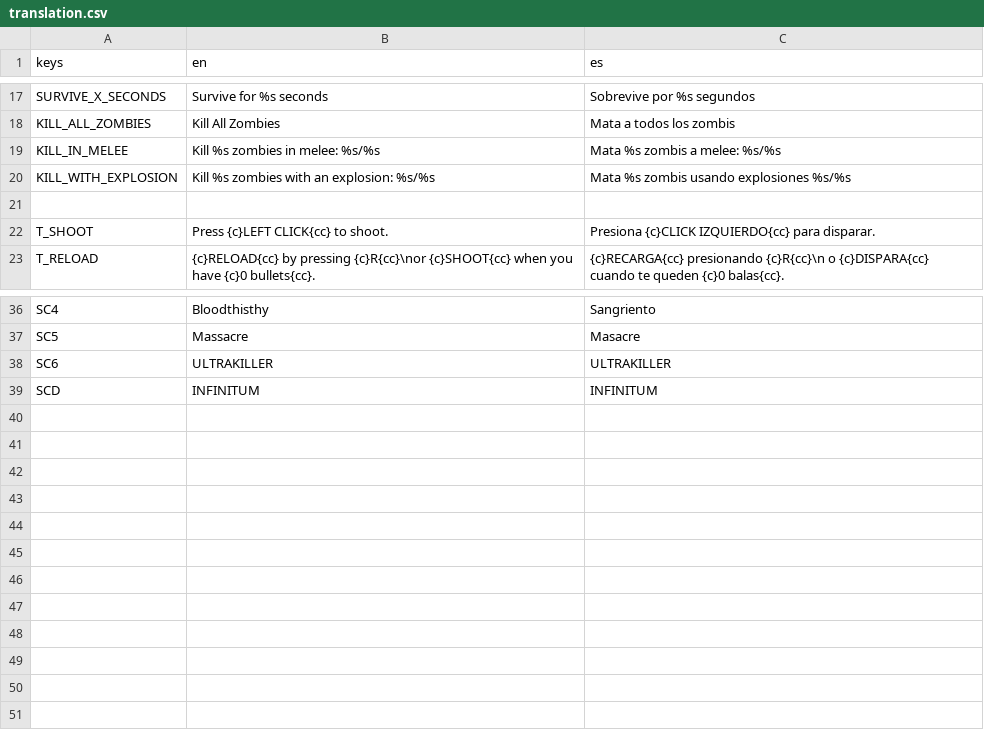
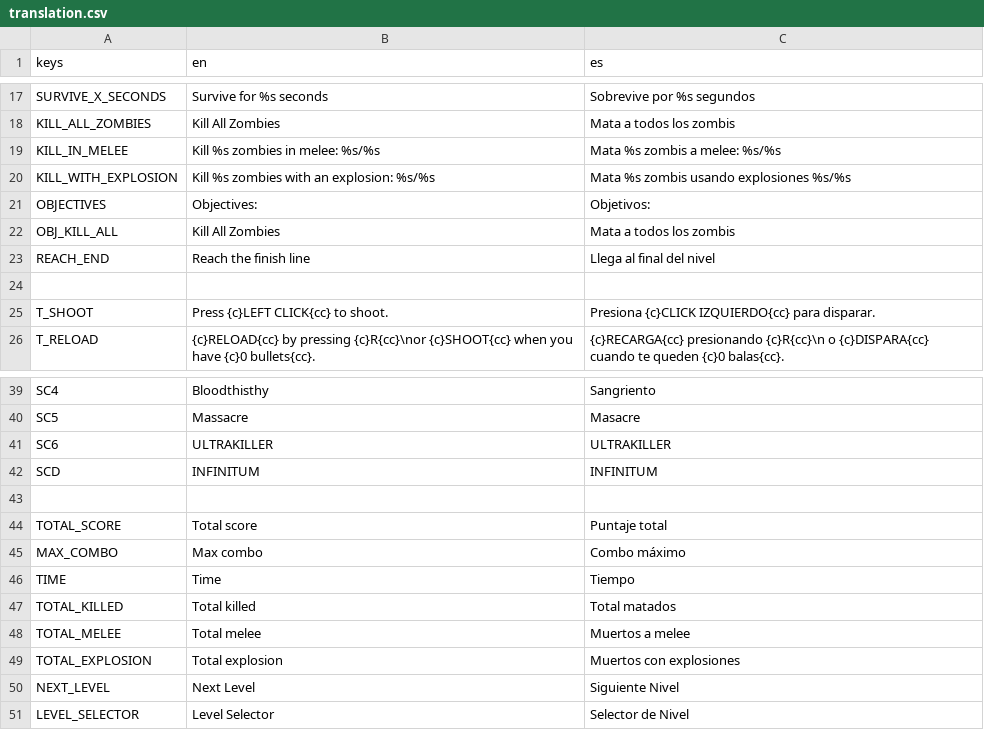
Before and after one commit to Lucasdelpiero/TopDownShooter, a CSV file: HUD/translation.csv, drawn as a sheet; only a part is shown, gaps mark what is left out; the diff names each change by its address in the sheet, - before the commit and + after, or states it on an @@ line.

Commit message:
stats translations

```diff
--- a/HUD/translation.csv
+++ b/HUD/translation.csv
+row 21: OBJECTIVES | Objectives: | Objetivos:
+row 22: OBJ_KILL_ALL | Kill All Zombies | Mata a todos los zombis
+row 23: REACH_END | Reach the finish line | Llega al final del nivel
+row 43: (empty)
+row 44: TOTAL_SCORE | Total score | Puntaje total
+row 45: MAX_COMBO | Max combo | Combo máximo
+row 46: TIME | Time | Tiempo
+row 47: TOTAL_KILLED | Total killed | Total matados
+row 48: TOTAL_MELEE | Total melee | Muertos a melee
+row 49: TOTAL_EXPLOSION | Total explosion | Muertos con explosiones
+row 50: NEXT_LEVEL | Next Level | Siguiente Nivel
+row 51: LEVEL_SELECTOR | Level Selector | Selector de Nivel
```
Also changed, not shown: 8 other files.
